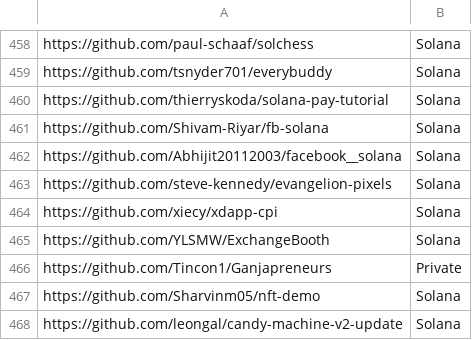
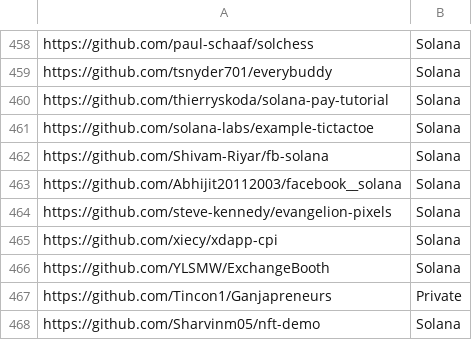
Before and after one commit to GitBolt/repository_sort, a CSV file: datasets/priyesh.csv, drawn as a sheet; only a part is shown, gaps mark what is left out; the shorter side is filled out with more unchanged rows; the diff names each change by its address in the sheet, - before the commit and + after, or states it on an @@ line.

Commit message:
make filterning more accruate, fix: data

```diff
--- a/datasets/priyesh.csv
+++ b/datasets/priyesh.csv
+row 461: https://github.com/solana-labs/example-tictactoe | Solana
```
Also changed, not shown: datasets/bolt.csv, 1 other file.
